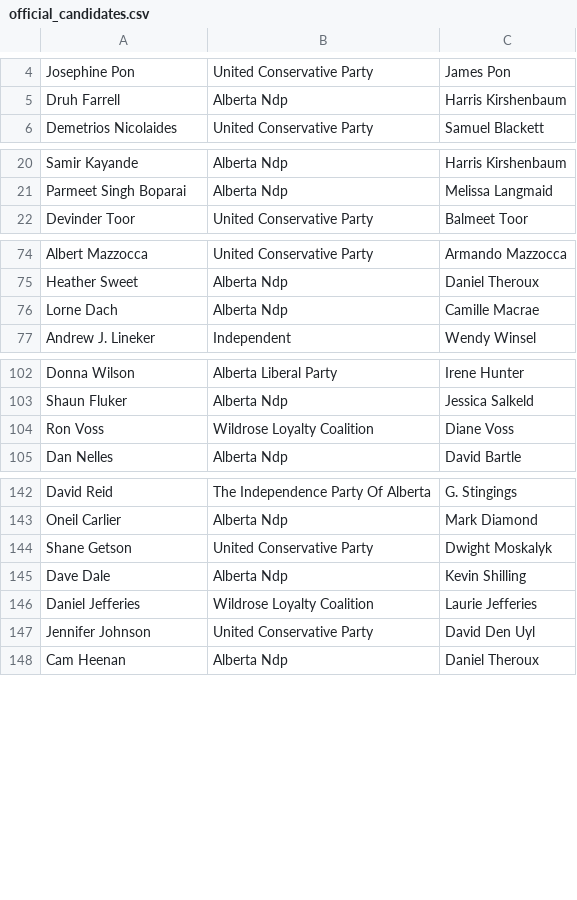
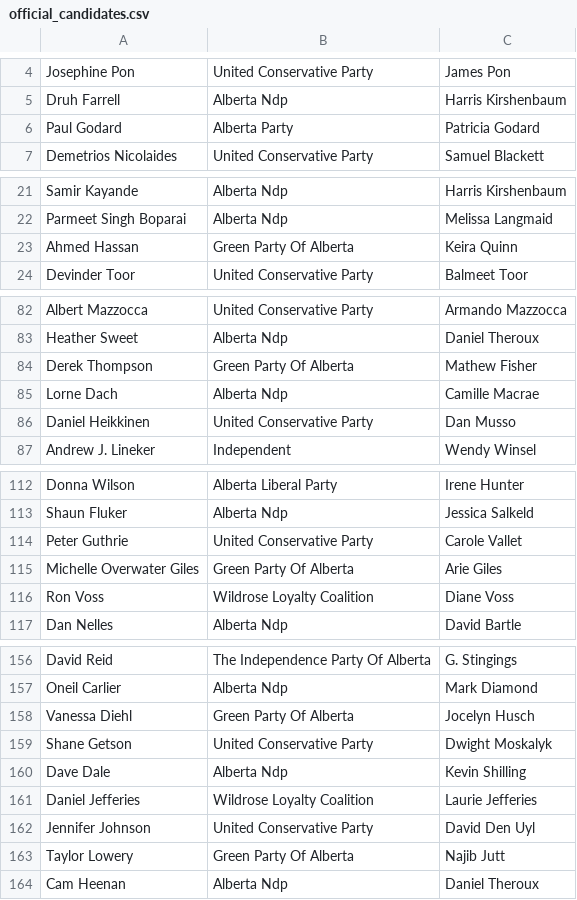
Before and after one commit to mcbeanit/Alberta, a CSV file: official_candidates.csv, drawn as a sheet; only a part is shown, gaps mark what is left out; the diff covers the shown part only.

```diff
--- a/official_candidates.csv
+++ b/official_candidates.csv
@@ -5,2 +5,3 @@ Josephine Pon	United Conservative Party	James Pon
 Druh Farrell	Alberta Ndp	Harris Kirshenbaum
+Paul Godard	Alberta Party	Patricia Godard
 Demetrios Nicolaides	United Conservative Party	Samuel Blackett
@@ -21,2 +22,3 @@ Samir Kayande	Alberta Ndp	Harris Kirshenbaum
 Parmeet Singh Boparai	Alberta Ndp	Melissa Langmaid
+Ahmed Hassan	Green Party Of Alberta	Keira Quinn
 Devinder Toor	United Conservative Party	Balmeet Toor
@@ -75,3 +83,5 @@ Albert Mazzocca	United Conservative Party	Armando Mazzocca
 Heather Sweet	Alberta Ndp	Daniel Theroux
+Derek Thompson	Green Party Of Alberta	Mathew Fisher
 Lorne Dach	Alberta Ndp	Camille Macrae
+Daniel Heikkinen	United Conservative Party	Dan Musso
 Andrew J. Lineker	Independent	Wendy Winsel
@@ -103,2 +113,4 @@ Donna Wilson	Alberta Liberal Party	Irene Hunter
 Shaun Fluker	Alberta Ndp	Jessica Salkeld
+Peter Guthrie	United Conservative Party	Carole Vallet
+Michelle Overwater Giles	Green Party Of Alberta	Arie Giles
 Ron Voss	Wildrose Loyalty Coalition	Diane Voss
@@ -143,2 +157,3 @@ David Reid	The Independence Party Of Alberta	G. Stingings
 Oneil Carlier	Alberta Ndp	Mark Diamond
+Vanessa Diehl	Green Party Of Alberta	Jocelyn Husch
 Shane Getson	United Conservative Party	Dwight Moskalyk
@@ -147,2 +162,3 @@ Daniel Jefferies	Wildrose Loyalty Coalition	Laurie Jefferies
 Jennifer Johnson	United Conservative Party	David Den Uyl
+Taylor Lowery	Green Party Of Alberta	Najib Jutt
 Cam Heenan	Alberta Ndp	Daniel Theroux
```
Also changed, not shown: 15 added rows and 1 edited cell elsewhere in this file.
